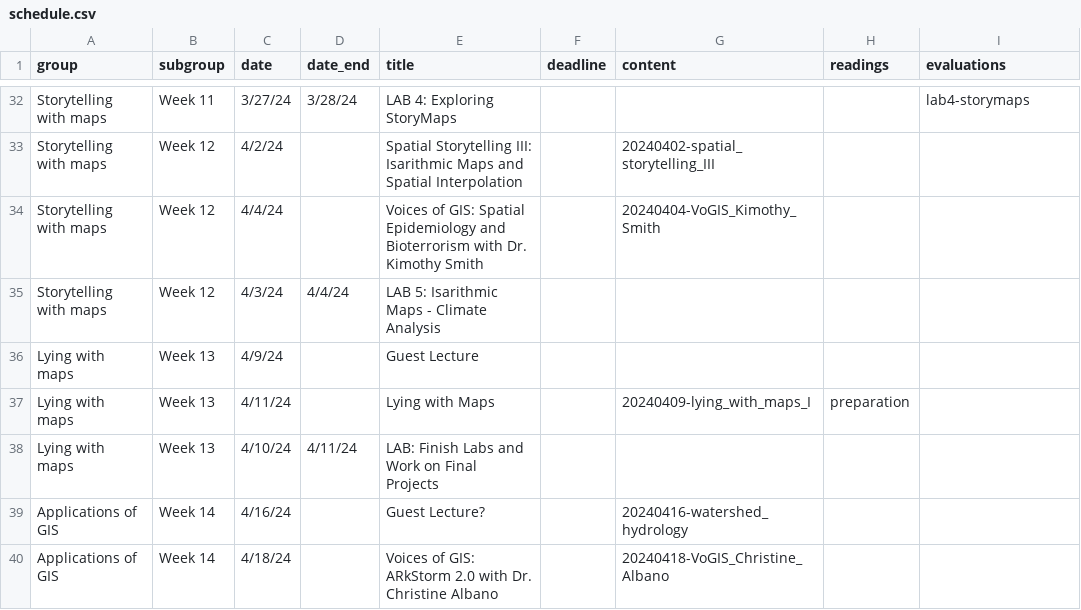
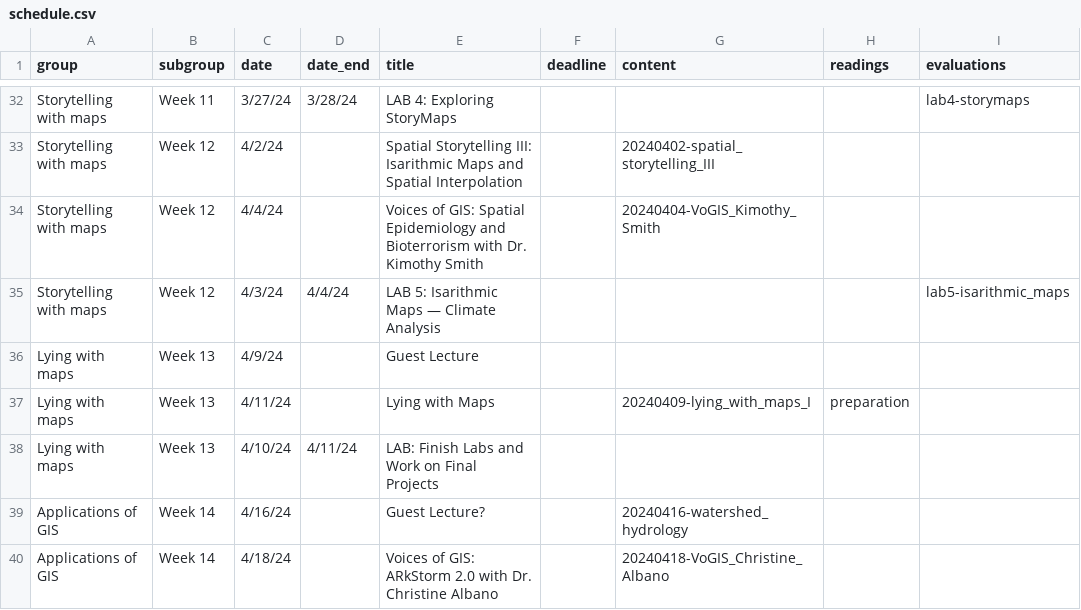
Before and after one commit to bocinsky/gisapps, a CSV file: schedule/schedule.csv, drawn as a sheet; only a part is shown, gaps mark what is left out.

```diff
--- a/schedule/schedule.csv
+++ b/schedule/schedule.csv
@@ -34,3 +34,3 @@ Storytelling with maps,Week 12,4/2/24,,Spatial Storytelling III: Isarithmic Maps
 Storytelling with maps,Week 12,4/4/24,,Voices of GIS: Spatial Epidemiology and Bioterrorism with Dr. Kimothy Smith,,20240404-VoGIS_Kimothy_Smith,,
-Storytelling with maps,Week 12,4/3/24,4/4/24,LAB 5: Isarithmic Maps - Climate Analysis ,,,,
+Storytelling with maps,Week 12,4/3/24,4/4/24,LAB 5: Isarithmic Maps — Climate Analysis,,,,lab5-isarithmic_maps
 Lying with maps,Week 13,4/9/24,,Guest Lecture,,,,
```
Also changed, not shown: 16 other files.
